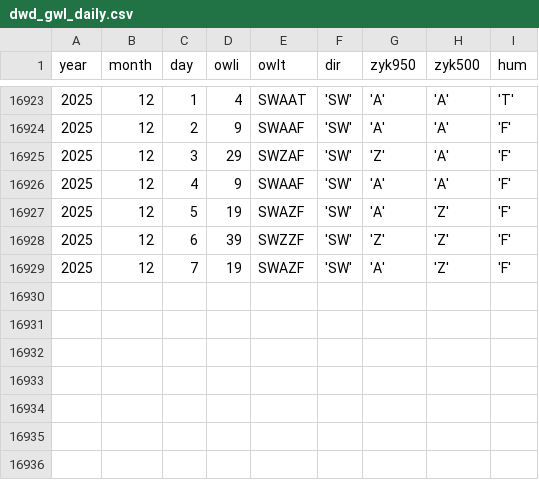
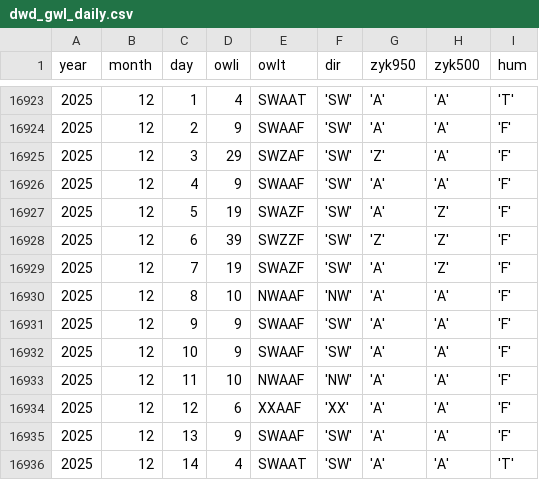
Before and after one commit to climdata/gwl, a CSV file: raw/dwd_gwl_daily.csv, drawn as a sheet; only a part is shown, gaps mark what is left out; the diff names each change by its address in the sheet, - before the commit and + after, or states it on an @@ line.

```diff
--- a/raw/dwd_gwl_daily.csv
+++ b/raw/dwd_gwl_daily.csv
+row 16930: 2025 | 12 | 8 | 10 | NWAAF | 'NW' | 'A' | 'A' | 'F'
+row 16931: 2025 | 12 | 9 | 9 | SWAAF | 'SW' | 'A' | 'A' | 'F'
+row 16932: 2025 | 12 | 10 | 9 | SWAAF | 'SW' | 'A' | 'A' | 'F'
+row 16933: 2025 | 12 | 11 | 10 | NWAAF | 'NW' | 'A' | 'A' | 'F'
+row 16934: 2025 | 12 | 12 | 6 | XXAAF | 'XX' | 'A' | 'A' | 'F'
+row 16935: 2025 | 12 | 13 | 9 | SWAAF | 'SW' | 'A' | 'A' | 'F'
+row 16936: 2025 | 12 | 14 | 4 | SWAAT | 'SW' | 'A' | 'A' | 'T'
```
Also changed, not shown: 3 other files.
